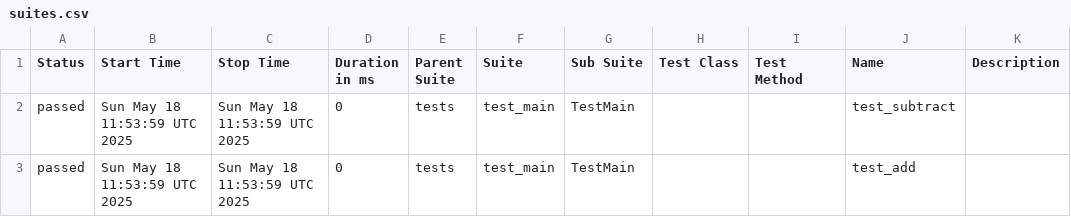
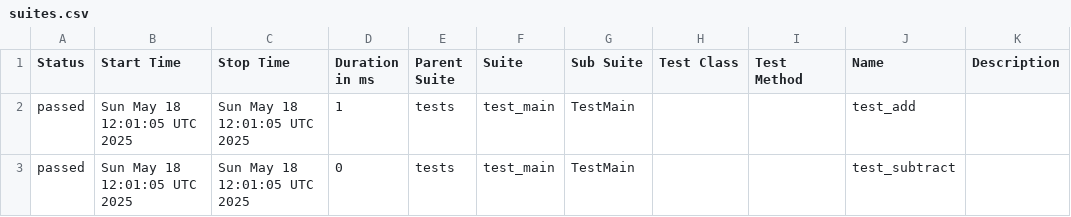
Before and after one commit to elenkaFila/test_App, a CSV file: data/suites.csv, drawn as a sheet.

```diff
--- a/data/suites.csv
+++ b/data/suites.csv
@@ -1,3 +1,3 @@
 "Status","Start Time","Stop Time","Duration in ms","Parent Suite","Suite","Sub Suite","Test Class","Test Method","Name","Description"
-"passed","Sun May 18 11:53:59 UTC 2025","Sun May 18 11:53:59 UTC 2025","0","tests","test_main","TestMain","","","test_subtract",""
-"passed","Sun May 18 11:53:59 UTC 2025","Sun May 18 11:53:59 UTC 2025","0","tests","test_main","TestMain","","","test_add",""
+"passed","Sun May 18 12:01:05 UTC 2025","Sun May 18 12:01:05 UTC 2025","1","tests","test_main","TestMain","","","test_add",""
+"passed","Sun May 18 12:01:05 UTC 2025","Sun May 18 12:01:05 UTC 2025","0","tests","test_main","TestMain","","","test_subtract",""
```
Also changed, not shown: 25 other files.
